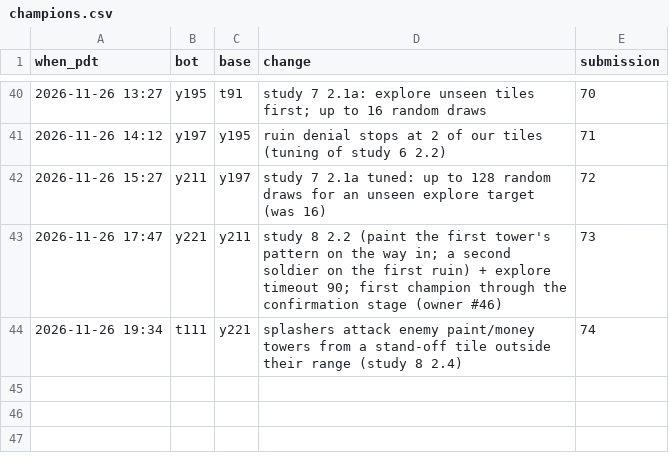
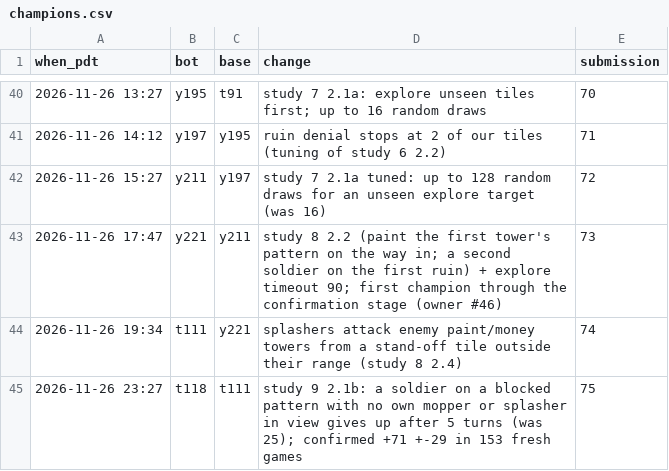
Before and after one commit to terryvanbelle/battlecode25b-vibe, a CSV file: research/tourney/champions.csv, drawn as a sheet; only a part is shown, gaps mark what is left out.

```diff
--- a/research/tourney/champions.csv
+++ b/research/tourney/champions.csv
@@ -44 +44,2 @@ when_pdt,bot,base,change,submission
 2026-11-26 19:34,t111,y221,splashers attack enemy paint/money towers from a stand-off tile outside their range (study 8 2.4),74
+2026-11-26 23:27,t118,t111,study 9 2.1b: a soldier on a blocked pattern with no own mopper or splasher in view gives up after 5 turns (was 25); confirmed +71 +-29 in 153 fresh games,75
```
Also changed, not shown: progress/replica-elo.csv, research/tourney/notes.tsv, 47 other files.
